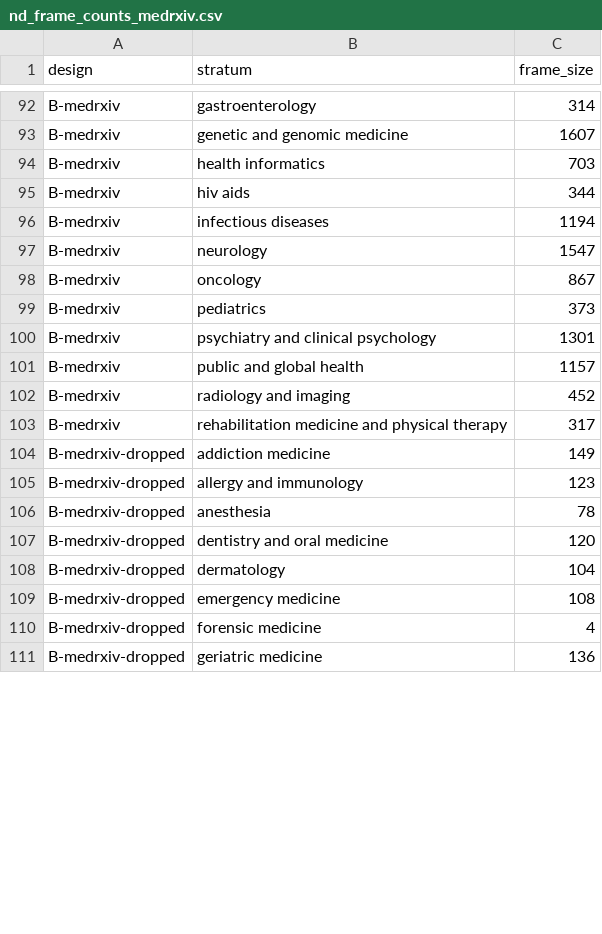
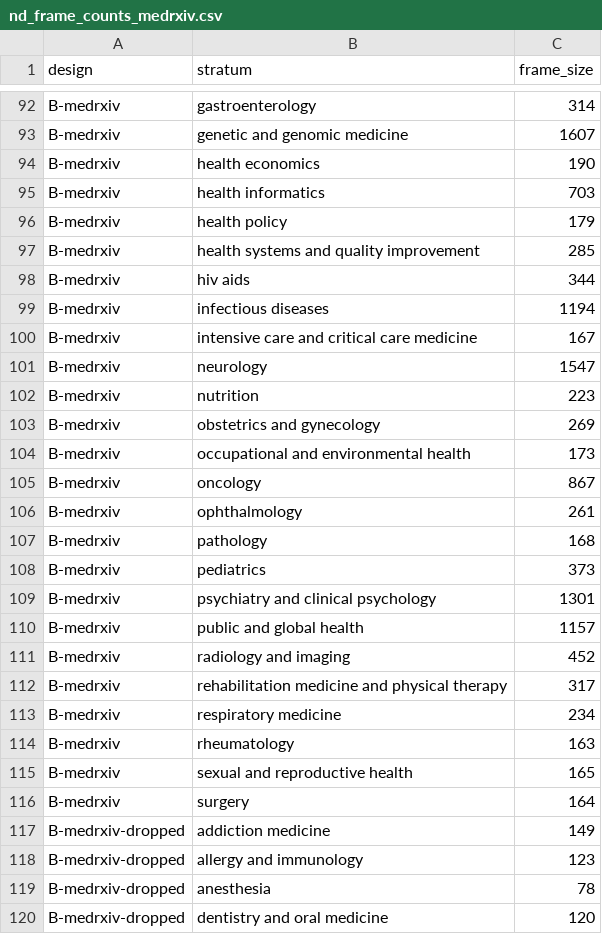
Before and after one commit to DSantosO/academia-ia-state, a CSV file: data/processed/nd_frame_counts_medrxiv.csv, drawn as a sheet; only a part is shown, gaps mark what is left out; the shorter side is filled out with more unchanged rows; the diff covers the shown part only; the diff names each change by its address in the sheet, - before the commit and + after, or states it on an @@ line.

```diff
--- a/data/processed/nd_frame_counts_medrxiv.csv
+++ b/data/processed/nd_frame_counts_medrxiv.csv
+row 94: B-medrxiv | health economics | 190
+row 96: B-medrxiv | health policy | 179
+row 97: B-medrxiv | health systems and quality improvement | 285
+row 100: B-medrxiv | intensive care and critical care medicine | 167
+row 102: B-medrxiv | nutrition | 223
+row 103: B-medrxiv | obstetrics and gynecology | 269
+row 104: B-medrxiv | occupational and environmental health | 173
+row 106: B-medrxiv | ophthalmology | 261
+row 107: B-medrxiv | pathology | 168
+row 113: B-medrxiv | respiratory medicine | 234
+row 114: B-medrxiv | rheumatology | 163
+row 115: B-medrxiv | sexual and reproductive health | 165
+row 116: B-medrxiv | surgery | 164
```
Also changed, not shown: 13 removed rows elsewhere in this file, 15 other files.
